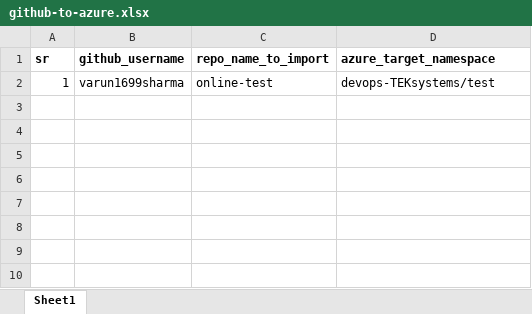
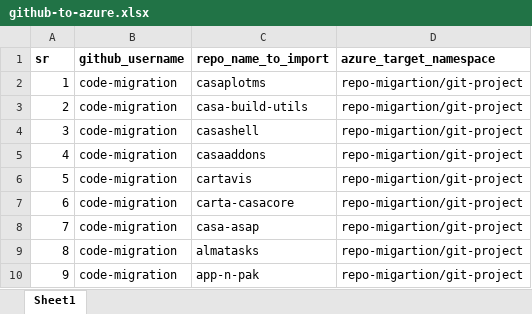
Before and after one commit to vinayhegde105/SCM-Migration-DEMO, an Excel workbook: github-ado/github-to-azure.xlsx, sheet Sheet1, drawn as a sheet; values as stored, in another font and other column widths than the file's, no borders; the diff names each change by its address in the sheet, - before the commit and + after, or states it on an @@ line.

```diff
--- a/github-ado/github-to-azure.xlsx (sheet Sheet1)
+++ b/github-ado/github-to-azure.xlsx (sheet Sheet1)
-B2 (github_username): varun1699sharma
+B2 (github_username): code-migration
-C2 (repo_name_to_import): online-test
+C2 (repo_name_to_import): casaplotms
-D2 (azure_target_namespace): devops-TEKsystems/test
+D2 (azure_target_namespace): repo-migartion/git-project
+row 3: 2 | code-migration | casa-build-utils | repo-migartion/git-project
+row 4: 3 | code-migration | casashell | repo-migartion/git-project
+row 5: 4 | code-migration | casaaddons | repo-migartion/git-project
+row 6: 5 | code-migration | cartavis | repo-migartion/git-project
+row 7: 6 | code-migration | carta-casacore | repo-migartion/git-project
+row 8: 7 | code-migration | casa-asap | repo-migartion/git-project
+row 9: 8 | code-migration | almatasks | repo-migartion/git-project
+row 10: 9 | code-migration | app-n-pak | repo-migartion/git-project
```
Also changed, not shown: github-bitbucket/github-to-bitbucket.xlsx, github-gitlab/github-to-gitlab.xlsx.
